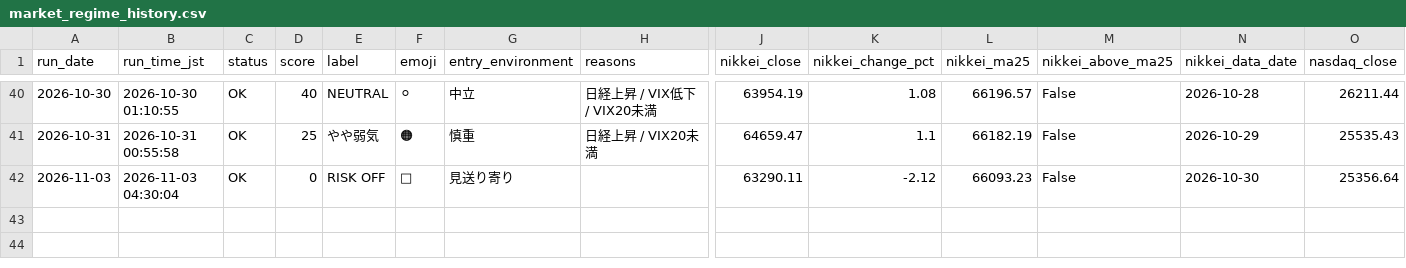
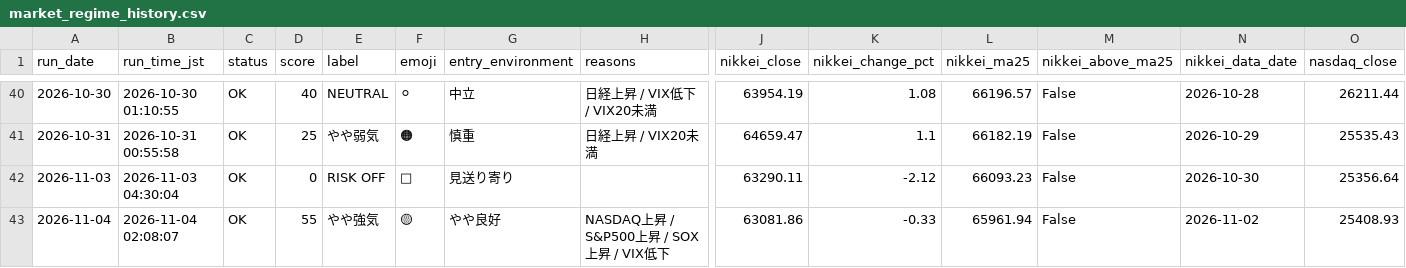
Before and after one commit to rikubell0954-del/stock-monito, a CSV file: results/market_regime_history.csv, drawn as a sheet; only a part is shown, gaps mark what is left out; rows hold the shown columns only; the diff names each change by its address in the sheet, - before the commit and + after, or states it on an @@ line.

```diff
--- a/results/market_regime_history.csv
+++ b/results/market_regime_history.csv
+row 43: 2026-11-04 | 2026-11-04 02:08:07 | OK | 55 | やや強気 | 🟡 | やや良好 | NASDAQ上昇 / S&P500上昇 / SOX上昇 / VIX低下 | 63081.86 | -0.33 | 65961.94 | False | 2026-11-02 | 25408.93
```
Also changed, not shown: results/step3_history.csv, results/trade_daily_prices.csv, 14 other files.
